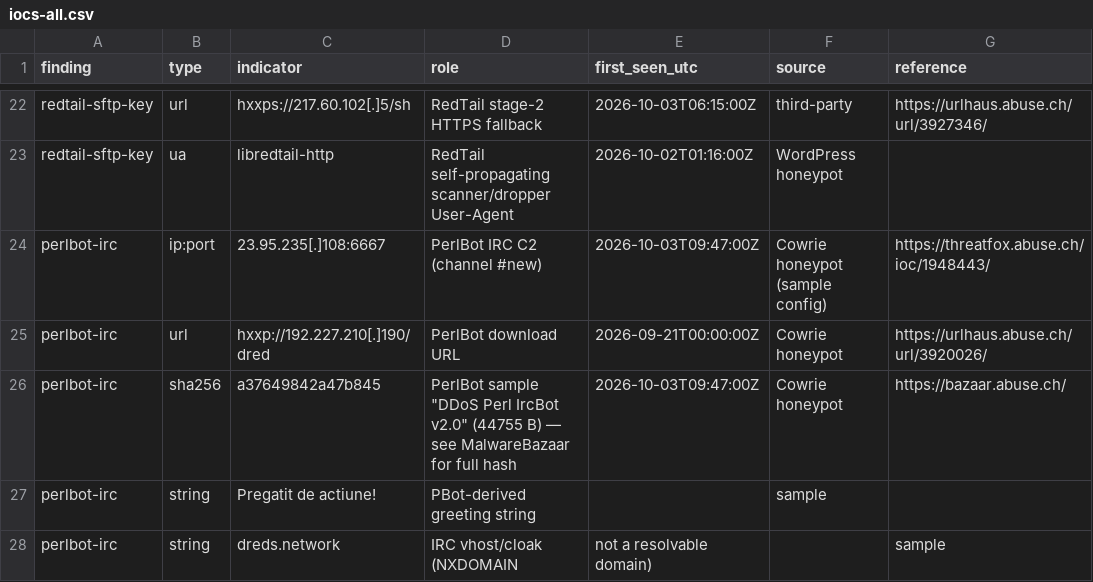
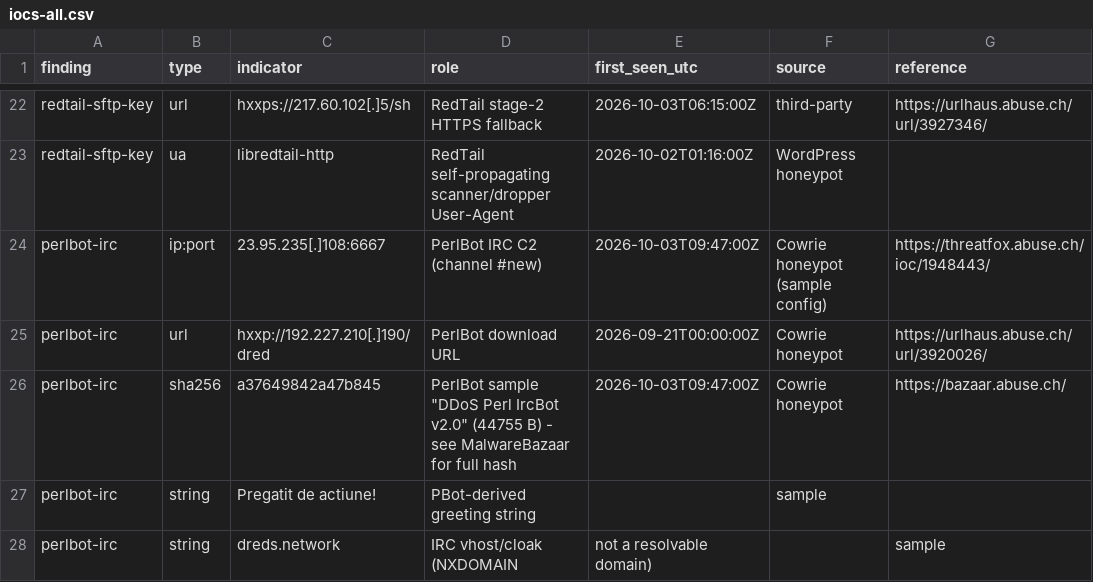
Before and after one commit to ksi-digital/threat-research, a CSV file: iocs-all.csv, drawn as a sheet; only a part is shown, gaps mark what is left out.

```diff
--- a/iocs-all.csv
+++ b/iocs-all.csv
@@ -25,3 +25,3 @@ perlbot-irc,ip:port,23.95.235[.]108:6667,PerlBot IRC C2 (channel #new),2026-10-0
 perlbot-irc,url,hxxp://192.227.210[.]190/dred,PerlBot download URL,2026-09-21T00:00:00Z,Cowrie honeypot,https://urlhaus.abuse.ch/url/3920026/
-perlbot-irc,sha256,a37649842a47b845,PerlBot sample "DDoS Perl IrcBot v2.0" (44755 B) — see MalwareBazaar for full hash,2026-10-03T09:47:00Z,Cowrie honeypot,https://bazaar.abuse.ch/
+perlbot-irc,sha256,a37649842a47b845,PerlBot sample "DDoS Perl IrcBot v2.0" (44755 B) - see MalwareBazaar for full hash,2026-10-03T09:47:00Z,Cowrie honeypot,https://bazaar.abuse.ch/
 perlbot-irc,string,Pregatit de actiune!,PBot-derived greeting string,,sample,
```
Also changed, not shown: perlbot-irc/iocs.csv, 11 other files.
